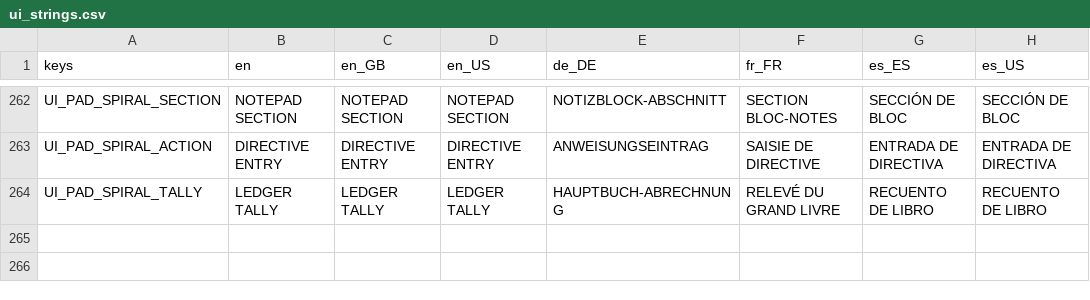
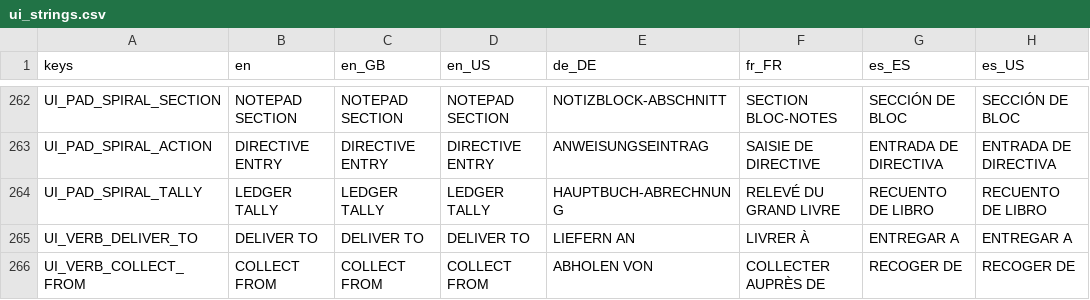
Before and after one commit to Hysnap/robs-game, a CSV file: data_modules/core/localization/ui_strings.csv, drawn as a sheet; only a part is shown, gaps mark what is left out; the diff names each change by its address in the sheet, - before the commit and + after, or states it on an @@ line.

Commit message:
Pure Json Verbs with logic added

```diff
--- a/data_modules/core/localization/ui_strings.csv
+++ b/data_modules/core/localization/ui_strings.csv
+row 265: UI_VERB_DELIVER_TO | DELIVER TO | DELIVER TO | DELIVER TO | LIEFERN AN | LIVRER À | ENTREGAR A | ENTREGAR A
+row 266: UI_VERB_COLLECT_FROM | COLLECT FROM | COLLECT FROM | COLLECT FROM | ABHOLEN VON | COLLECTER AUPRÈS DE | RECOGER DE | RECOGER DE
```
Also changed, not shown: 9 other files.
